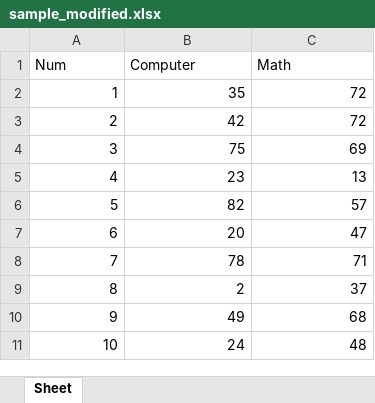
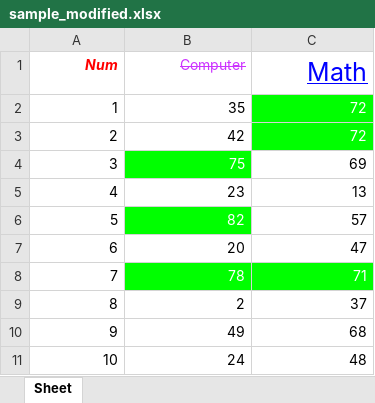
Before and after one commit to taehyun9202/Python_libraries, an Excel workbook: sample_modified.xlsx, sheet Sheet, drawn as a sheet; values as stored, in another font and other column widths than the file's, no borders; charts and pictures not drawn; the diff names each change by its address in the sheet, - before the commit and + after, or states it on an @@ line.

```diff
--- a/sample_modified.xlsx (sheet Sheet)
+++ b/sample_modified.xlsx (sheet Sheet)
-A1:C1 alignment: left
+A1:C1 alignment: right
@@ A1 bold: off → on, italic: off → on, text colour: black → #FF0000 @@
@@ B1 strikethrough: off → on, text colour: black → #CC33FF @@
@@ C1 underline: off → on, text colour: black → #0000FF, text size: larger @@
@@ C2:C3 fill: none → #00FF00, text colour: black → #FFFFFF @@
@@ B4 fill: none → #00FF00, text colour: black → #FFFFFF @@
@@ B6 fill: none → #00FF00, text colour: black → #FFFFFF @@
@@ B8:C8 fill: none → #00FF00, text colour: black → #FFFFFF @@
```
Also changed, not shown: 6 other files.
